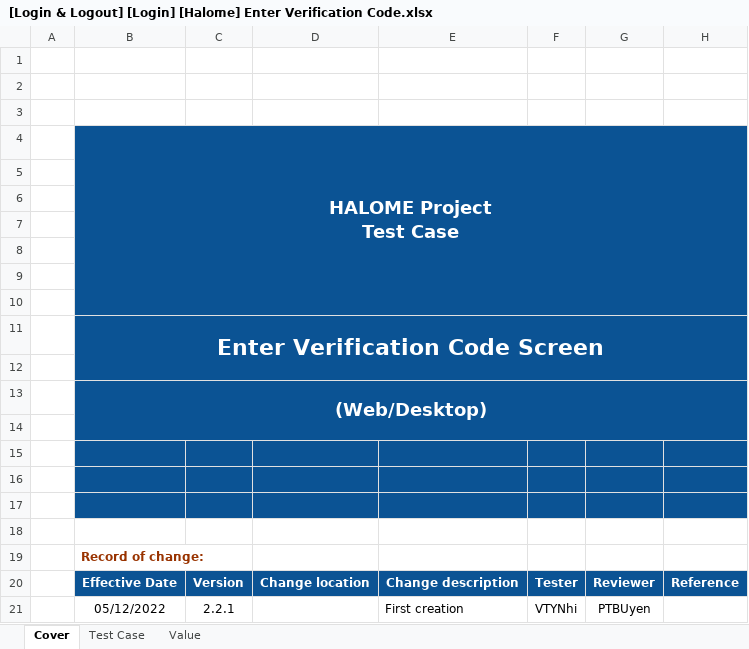
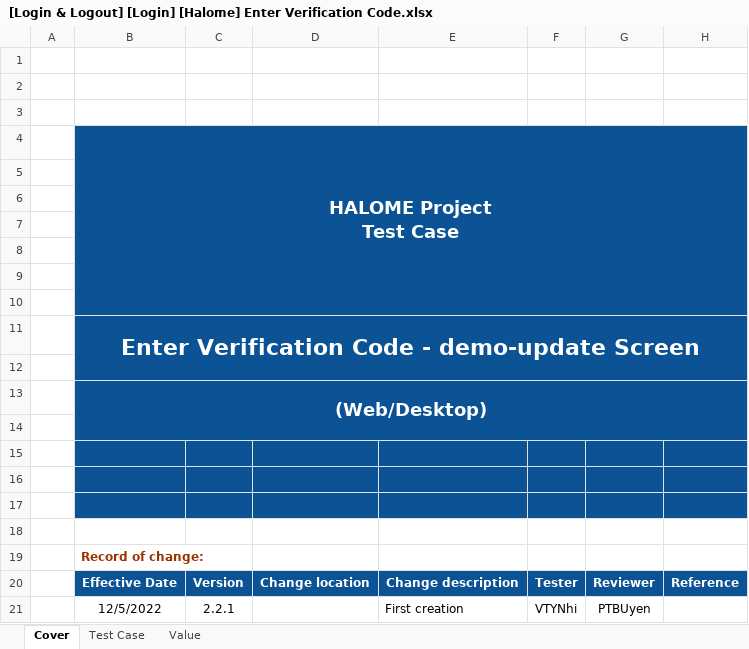
Before and after one commit to Trinhb1510873/demo-upload-tc-ok, an Excel workbook: Web-Desktop_Halome/Account/Login_Logout/Login/Halome/[Login & Logout] [Login] [Halome] Enter Verification Code.xlsx, sheet Cover, drawn as a sheet; values as stored, in another font and other column widths than the file's, no borders; charts and pictures not drawn; the diff names each change by its address in the sheet, - before the commit and + after, or states it on an @@ line.

Commit message:
2023_03_07_Update_Enter_Verification_Code
- Version: 2.6.1
- Platform: Web/Desktop Halome

```diff
--- a/Web-Desktop_Halome/Account/Login_Logout/Login/Halome/[Login & Logout] [Login] [Halome] Enter Verification Code.xlsx (sheet Cover)
+++ b/Web-Desktop_Halome/Account/Login_Logout/Login/Halome/[Login & Logout] [Login] [Halome] Enter Verification Code.xlsx (sheet Cover)
-B11: Enter Verification Code Screen
+B11: Enter Verification Code - demo-update Screen
-B21: 05/12/2022
+B21: 12/5/2022
```
Also changed, not shown: sheet Test Case, charts or pictures.
